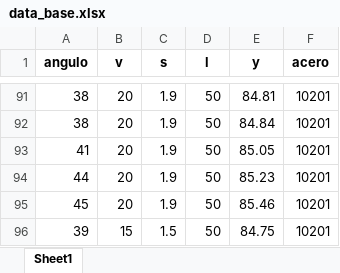
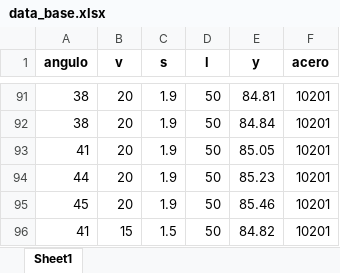
Before and after one commit to Jhon3049/Machine_Plegadora, an Excel workbook: data_base.xlsx, sheet Sheet1, drawn as a sheet; only a part is shown, gaps mark what is left out; values as stored, in another font and other column widths than the file's, no borders; the diff names each change by its address in the sheet, - before the commit and + after, or states it on an @@ line.

Commit message:
Actualización automática desde Streamlit

```diff
--- a/data_base.xlsx (sheet Sheet1)
+++ b/data_base.xlsx (sheet Sheet1)
-A96 (angulo): 39
+A96 (angulo): 41
-E96 (y): 84.75
+E96 (y): 84.82
```
